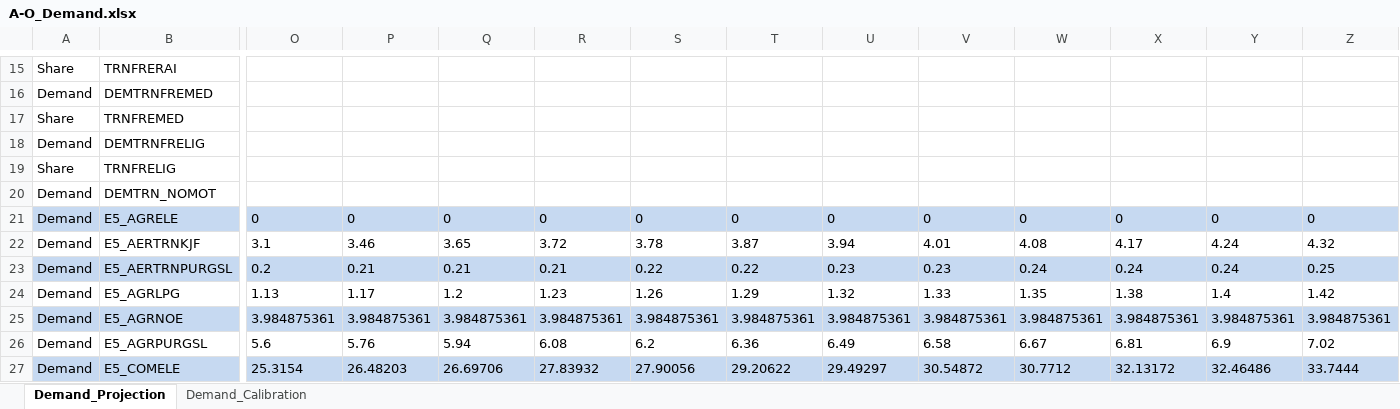
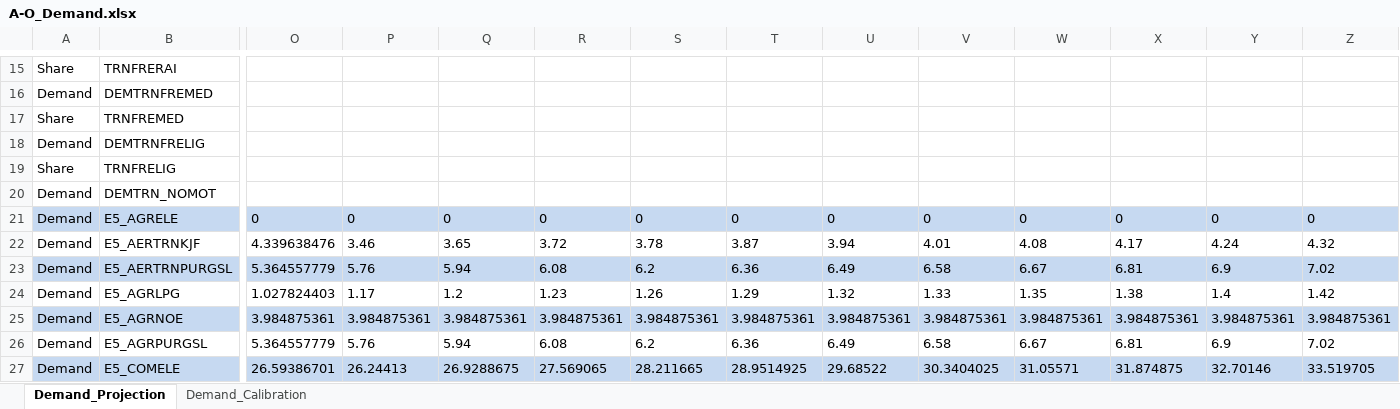
Before and after one commit to PLANMICC/OSeMOSYS-Ecuador, an Excel workbook: Energia/Model/t1_confection/A1_Outputs/A-O_Demand.xlsx, sheet Demand_Projection, drawn as a sheet; only a part is shown, gaps mark what is left out; values as stored, in another font and other column widths than the file's, no borders; the diff covers the shown part only; the diff names each change by its address in the sheet, - before the commit and + after, or states it on an @@ line.

```diff
--- a/Energia/Model/t1_confection/A1_Outputs/A-O_Demand.xlsx (sheet Demand_Projection)
+++ b/Energia/Model/t1_confection/A1_Outputs/A-O_Demand.xlsx (sheet Demand_Projection)
-O22: 3.1
+O22: 4.339638476
-O23: 0.2
+O23: 5.364557779
-P23: 0.21
+P23: 5.76
-Q23: 0.21
+Q23: 5.94
-R23: 0.21
+R23: 6.08
-S23: 0.22
+S23: 6.2
-T23: 0.22
+T23: 6.36
-U23: 0.23
+U23: 6.49
-V23: 0.23
+V23: 6.58
-W23: 0.24
+W23: 6.67
-X23: 0.24
+X23: 6.81
-Y23: 0.24
+Y23: 6.9
-Z23: 0.25
+Z23: 7.02
-O24: 1.13
+O24: 1.027824403
-O26: 5.6
+O26: 5.364557779
-O27: 25.3154
+O27: 26.59386701
-P27: 26.48203
+P27: 26.24413
-Q27: 26.69706
+Q27: 26.9288675
-R27: 27.83932
+R27: 27.569065
-S27: 27.90056
+S27: 28.211665
-T27: 29.20622
+T27: 28.9514925
-U27: 29.49297
+U27: 29.68522
-V27: 30.54872
+V27: 30.3404025
-W27: 30.7712
+W27: 31.05571
-X27: 32.13172
+X27: 31.874875
-Y27: 32.46486
+Y27: 32.70146
-Z27: 33.7444
+Z27: 33.519705
```
Also changed, not shown: 481 edited cells elsewhere in this sheet, Energia/Model/t1_confection/A1_Outputs/A-O_Demand_COMPLETED.xlsx, Energia/Model/t1_confection/A1_Outputs/A-O_Parametrization.xlsx, 12 other files.
